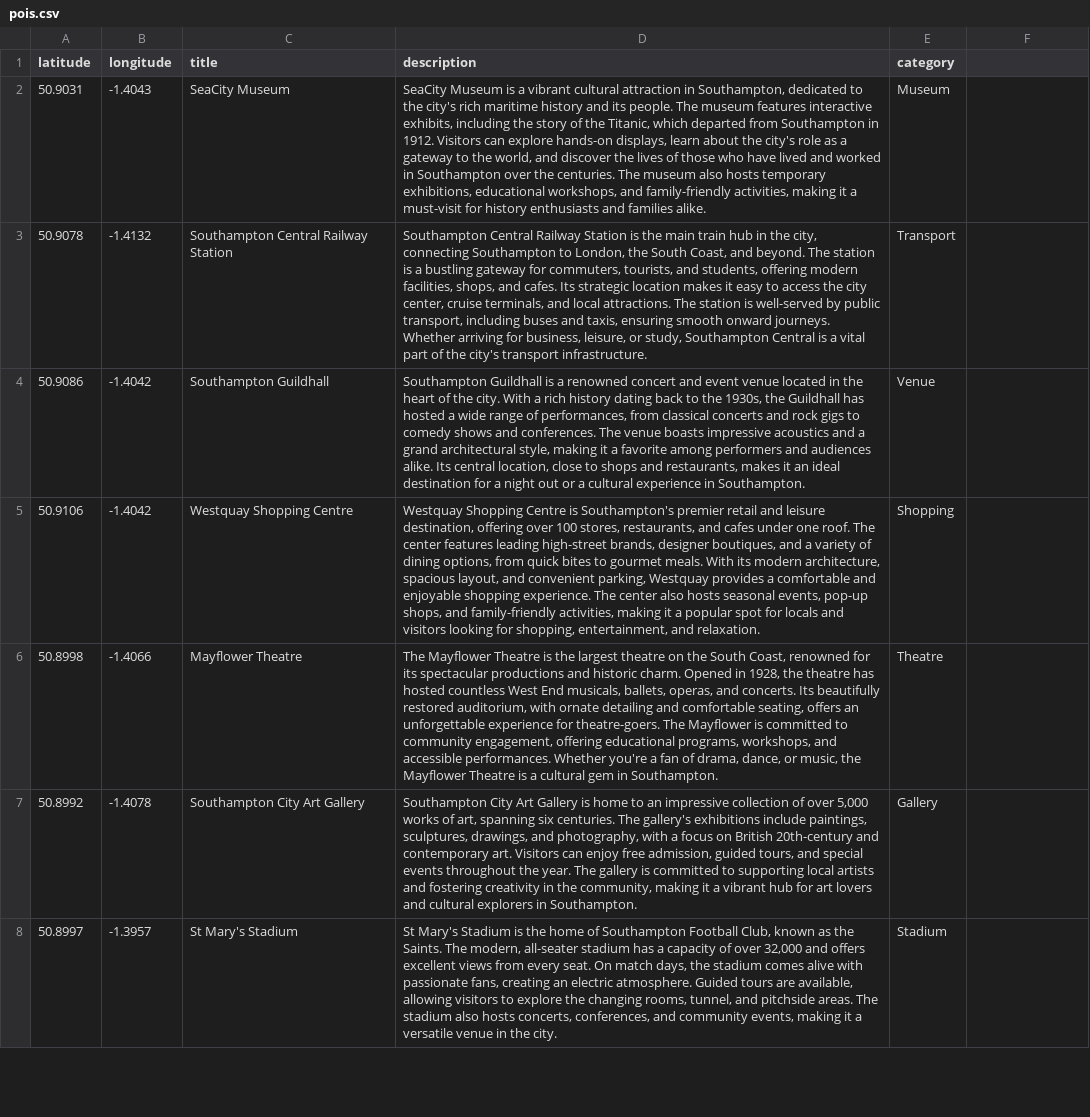
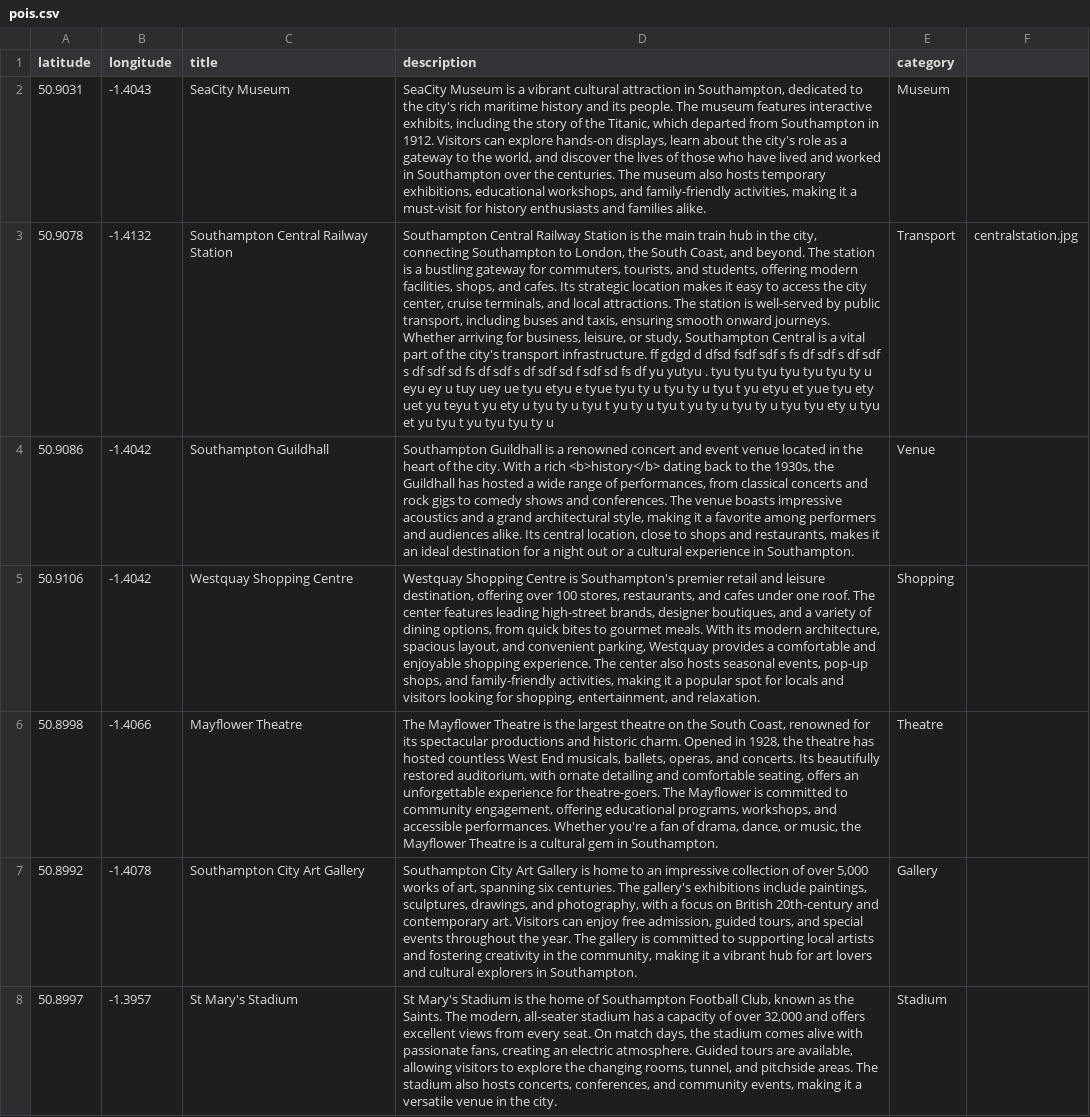
Before and after one commit to martincol/myprojects, a CSV file: TestiOSApp/TestiOSApp/pois.csv, drawn as a sheet; only a part is shown; the diff names each change by its address in the sheet, - before the commit and + after, or states it on an @@ line.

```diff
--- a/TestiOSApp/TestiOSApp/pois.csv
+++ b/TestiOSApp/TestiOSApp/pois.csv
-D3 (description): …transport infrastructure.
+D3 (description): …transport infrastructure. ff gdgd d dfsd fsdf sdf s fs df sdf s df sdf s df sdf sd fs df sdf s df sdf sd f sdf sd fs df yu yutyu . tyu tyu tyu tyu tyu tyu ty u eyu ey u tuy uey ue tyu etyu e tyue tyu ty u tyu ty u tyu t yu etyu et yue tyu ety uet yu teyu t yu ety u tyu ty u tyu t yu ty u tyu t yu ty u tyu ty u tyu tyu ety u tyu et yu tyu t yu tyu tyu ty u
-F3: (empty)
+F3: centralstation.jpg
-D4 (description): …a rich history dating back…
+D4 (description): …a rich <b>history</b> dating back…
```
Also changed, not shown: 9 other files.
